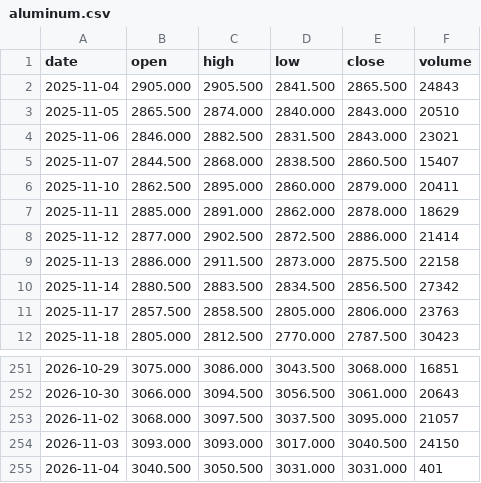
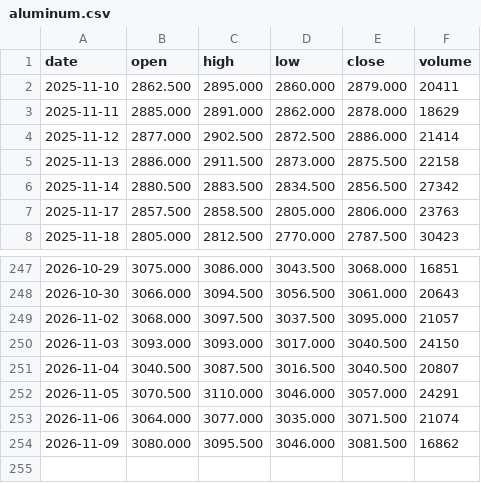
Before and after one commit to hainan5/invest-tracker, a CSV file: public/data/commodities/aluminum.csv, drawn as a sheet; only a part is shown, gaps mark what is left out.

```diff
--- a/public/data/commodities/aluminum.csv
+++ b/public/data/commodities/aluminum.csv
@@ -1,6 +1,2 @@
 date,open,high,low,close,volume
-2025-11-04,2905.000,2905.500,2841.500,2865.500,24843
-2025-11-05,2865.500,2874.000,2840.000,2843.000,20510
-2025-11-06,2846.000,2882.500,2831.500,2843.000,23021
-2025-11-07,2844.500,2868.000,2838.500,2860.500,15407
 2025-11-10,2862.500,2895.000,2860.000,2879.000,20411
@@ -254,2 +250,5 @@ date,open,high,low,close,volume
 2026-11-03,3093.000,3093.000,3017.000,3040.500,24150
-2026-11-04,3040.500,3050.500,3031.000,3031.000,401
+2026-11-04,3040.500,3087.500,3016.500,3040.500,20807
+2026-11-05,3070.500,3110.000,3046.000,3057.000,24291
+2026-11-06,3064.000,3077.000,3035.000,3071.500,21074
+2026-11-09,3080.000,3095.500,3046.000,3081.500,16862
```
Also changed, not shown: public/data/commodities/copper.csv, public/data/commodities/iron-ore.csv, 31 other files.
